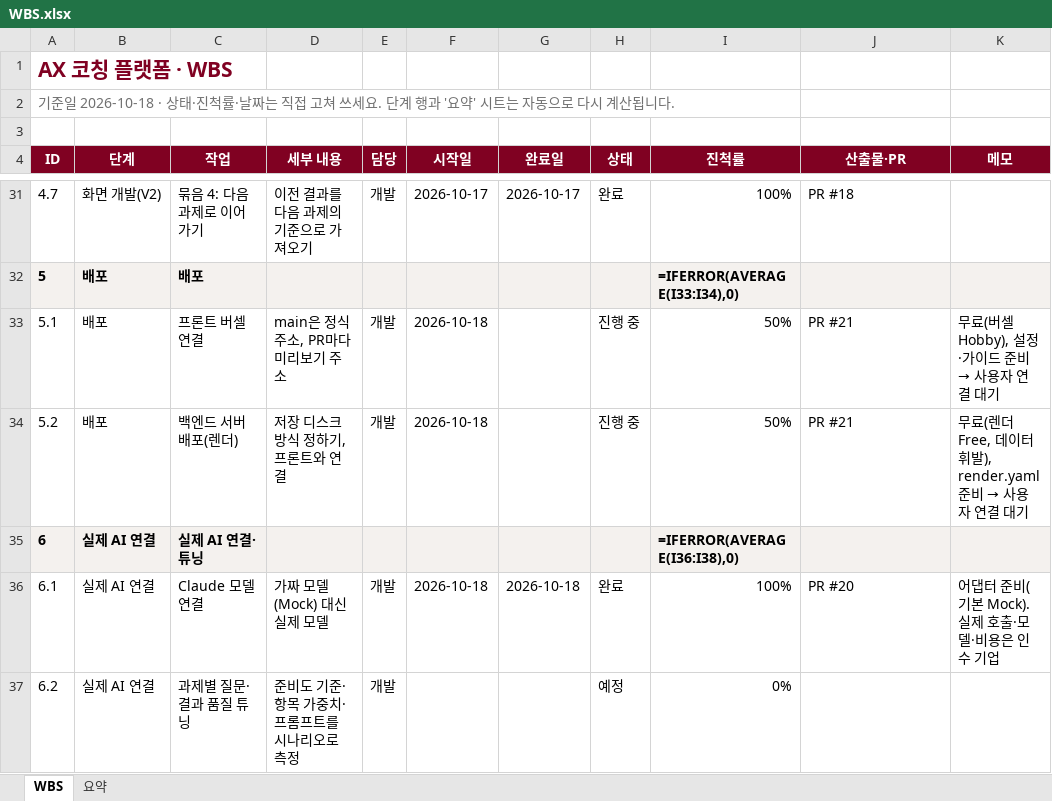
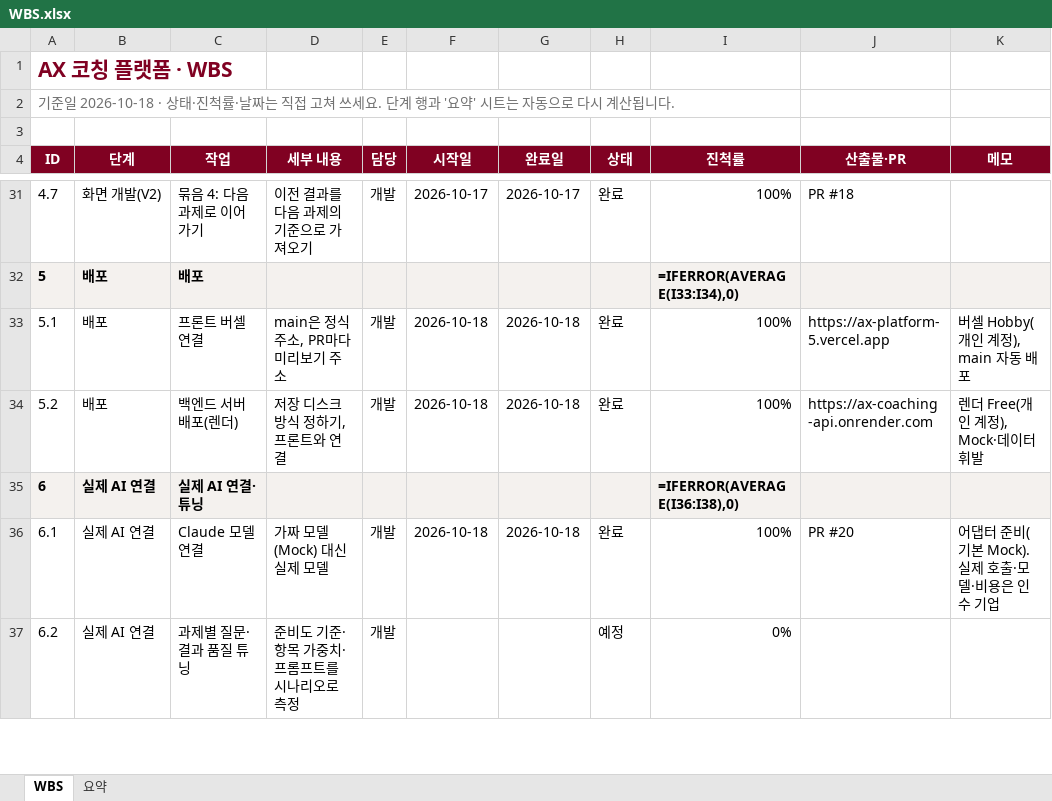
Before and after one commit to kimcheolhui9846/ax_platform_5, an Excel workbook: docs/WBS.xlsx, sheet WBS, drawn as a sheet; only a part is shown, gaps mark what is left out; values as stored, in another font and other column widths than the file's, no borders; formulas without a stored value are shown as written; conditional formats not drawn; the diff names each change by its address in the sheet, - before the commit and + after, or states it on an @@ line.

```diff
--- a/docs/WBS.xlsx (sheet WBS)
+++ b/docs/WBS.xlsx (sheet WBS)
-G33:G34 (완료일): (empty)
+G33:G34 (완료일): 2026-10-18
-H33:H34 (상태): 진행 중
+H33:H34 (상태): 완료
-I33:I34 (진척률): 50%
+I33:I34 (진척률): 100%
-J33 (산출물·PR): PR #21
+J33 (산출물·PR): https://ax-platform-5.vercel.app
@@ K33 (메모): 무료(버셀 Hobby), 설정·가이드 준비 → 사용자 연결 대기 → 버셀 Hobby(개인 계정), main 자동 배포 @@
-J34 (산출물·PR): PR #21
+J34 (산출물·PR): https://ax-coaching-api.onrender.com
@@ K34 (메모): 무료(렌더 Free, 데이터 휘발), render.yaml 준비 → 사용자 연결 대기 → 렌더 Free(개인 계정), Mock·데이터 휘발 @@
```
Also changed, not shown: 1 other file.
